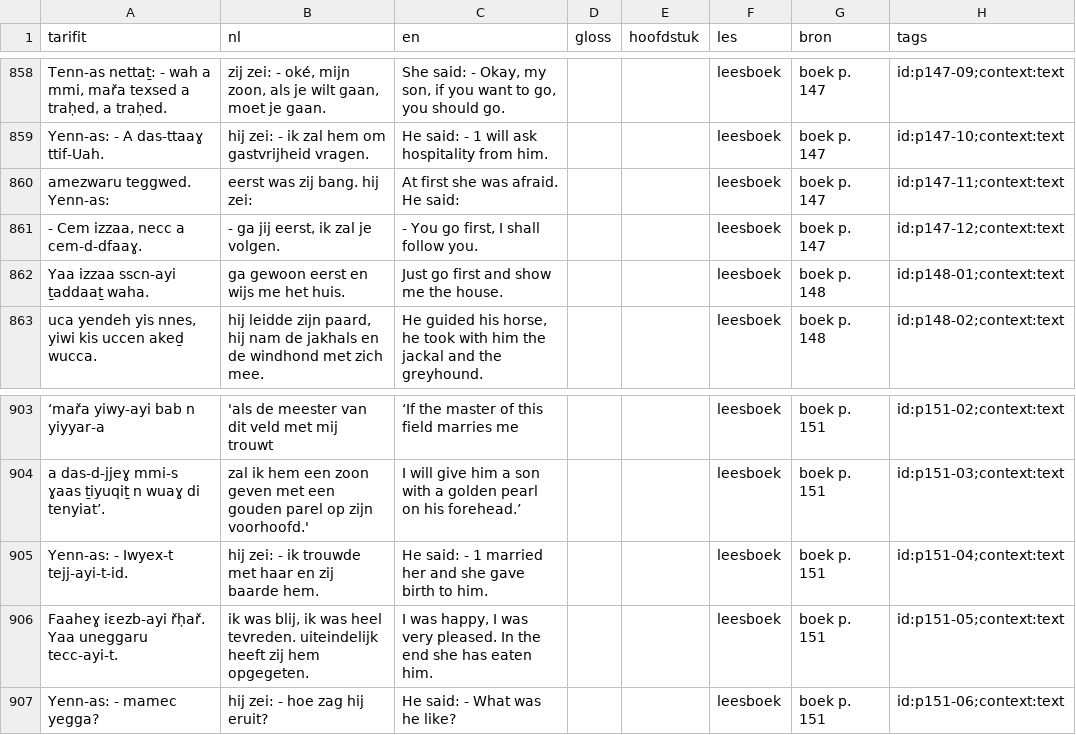
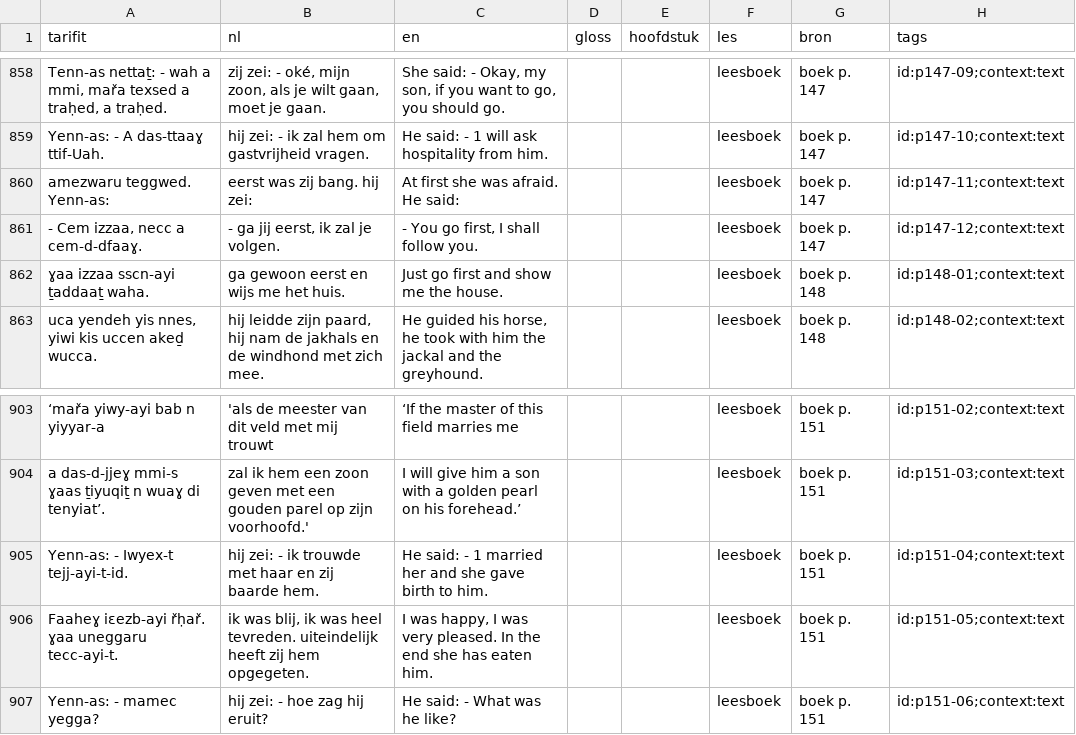
Before and after one commit to pouiyhgfc/berbers, a CSV file: assets/zinnen/zinnen.csv, drawn as a sheet; only a part is shown, gaps mark what is left out.

```diff
--- a/assets/zinnen/zinnen.csv
+++ b/assets/zinnen/zinnen.csv
@@ -861,3 +861,3 @@ amezwaru teggwed. Yenn-as:,eerst was zij bang. hij zei:,At first she was afraid.
 "- Cem izzaa, necc a cem-d-dfaaɣ.","- ga jij eerst, ik zal je volgen.","- You go first, I shall follow you.",,,leesboek,boek p. 147,id:p147-12;context:text
-Yaa izzaa sscn-ayi ṯaddaaṯ waha.,ga gewoon eerst en wijs me het huis.,Just go first and show me the house.,,,leesboek,boek p. 148,id:p148-01;context:text
+ɣaa izzaa sscn-ayi ṯaddaaṯ waha.,ga gewoon eerst en wijs me het huis.,Just go first and show me the house.,,,leesboek,boek p. 148,id:p148-01;context:text
 "uca yendeh yis nnes, yiwi kis uccen akeḏ wucca.","hij leidde zijn paard, hij nam de jakhals en de windhond met zich mee.","He guided his horse, he took with him the jackal and the greyhound.",,,leesboek,boek p. 148,id:p148-02;context:text
@@ -905,3 +905,3 @@ a das-d-jjeɣ mmi-s ɣaas ṯiyuqiṯ n wuaɣ di tenyiat’.,zal ik hem een zoon
 Yenn-as: - Iwyex-t tejj-ayi-t-id.,hij zei: - ik trouwde met haar en zij baarde hem.,He said: - 1 married her and she gave birth to him.,,,leesboek,boek p. 151,id:p151-04;context:text
-Faaheɣ iɛezb-ayi řḥař. Yaa uneggaru tecc-ayi-t.,"ik was blij, ik was heel tevreden. uiteindelijk heeft zij hem opgegeten.","I was happy, I was very pleased. In the end she has eaten him.",,,leesboek,boek p. 151,id:p151-05;context:text
+Faaheɣ iɛezb-ayi řḥař. ɣaa uneggaru tecc-ayi-t.,"ik was blij, ik was heel tevreden. uiteindelijk heeft zij hem opgegeten.","I was happy, I was very pleased. In the end she has eaten him.",,,leesboek,boek p. 151,id:p151-05;context:text
 Yenn-as: - mamec yegga?,hij zei: - hoe zag hij eruit?,He said: - What was he like?,,,leesboek,boek p. 151,id:p151-06;context:text
```
Also changed, not shown: 3 other files.
